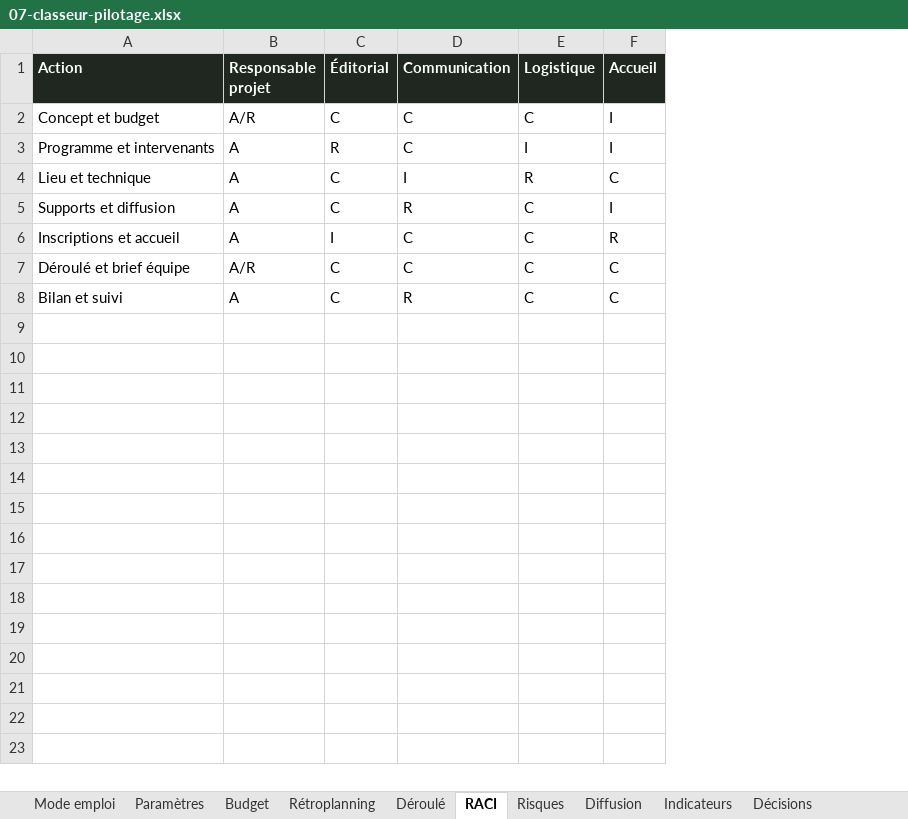
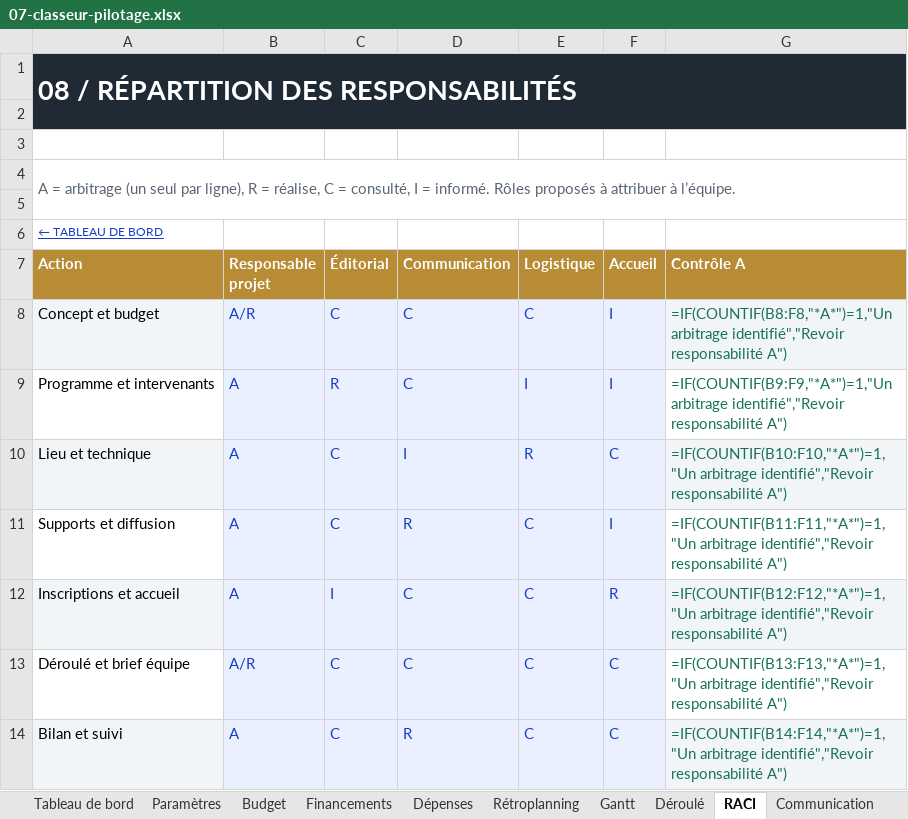
Before and after one commit to Fares2713/Portfolio, an Excel workbook: assets/rencontres-enjeu/07-classeur-pilotage.xlsx, sheet RACI, drawn as a sheet; values as stored, in another font and other column widths than the file's, no borders; formulas without a stored value are shown as written; table styles not drawn; addresses are those after the commit; the diff names each change by its address in the sheet, - before the commit and + after, or states it on an @@ line.

```diff
--- a/assets/rencontres-enjeu/07-classeur-pilotage.xlsx (sheet RACI)
+++ b/assets/rencontres-enjeu/07-classeur-pilotage.xlsx (sheet RACI)
-sheet tab: Diffusion
+sheet tab: Tableau de bord
+sheet tab: Financements
+sheet tab: Dépenses
+sheet tab: Gantt
+sheet tab: Communication
+column G (Contrôle A), rows 8-14: =IF(COUNTIF(B8:F8,"*A*")=1,"Un arbitrage identifié","Revoir responsabilité A") | =IF(COUNTIF(B9:F9,"*A*")=1,"Un arbitrage identifié","Revoir responsabilité A") | =IF(COUNTIF(B10:F10,"*A*")=1,"Un arbitrage identifié","Revoir responsabilité A") | =IF(COUNTIF(B11:F11,"*A*")=1,"Un arbitrage identifié","Revoir responsabilité A") | =IF(COUNTIF(B12:F12,"*A*")=1,"Un arbitrage identifié","Revoir responsabilité A") | =IF(COUNTIF(B13:F13,"*A*")=1,"Un arbitrage identifié","Revoir responsabilité A") | =IF(COUNTIF(B14:F14,"*A*")=1,"Un arbitrage identifié","Revoir responsabilité A")
+row 1: 08 / RÉPARTITION DES RESPONSABILITÉS
+row 2: (empty)
+row 3: (empty)
+row 4: A = arbitrage (un seul par ligne), R = réalise, C = consulté, I = informé. Rôles proposés à attribuer à l’équipe.
+row 5: (empty)
+row 6: ← TABLEAU DE BORD
-A7:F7 fill: #202720
+A7:F7 fill: #B88B35
-A8 fill: none
+A8 fill: #F2F5F7
@@ B8:F14 fill: none → #EAF0FF, text colour: black → #173EC4 @@
-A10 fill: none
+A10 fill: #F2F5F7
-A12 fill: none
+A12 fill: #F2F5F7
-A14 fill: none
+A14 fill: #F2F5F7
```
Also changed, not shown: sheet Rétroplanning, sheet Budget, sheet Risques, sheet Décisions, sheet Indicateurs, sheet Mode emploi, 2 more sheets, other sheet tabs, charts or pictures, 7 other files.
